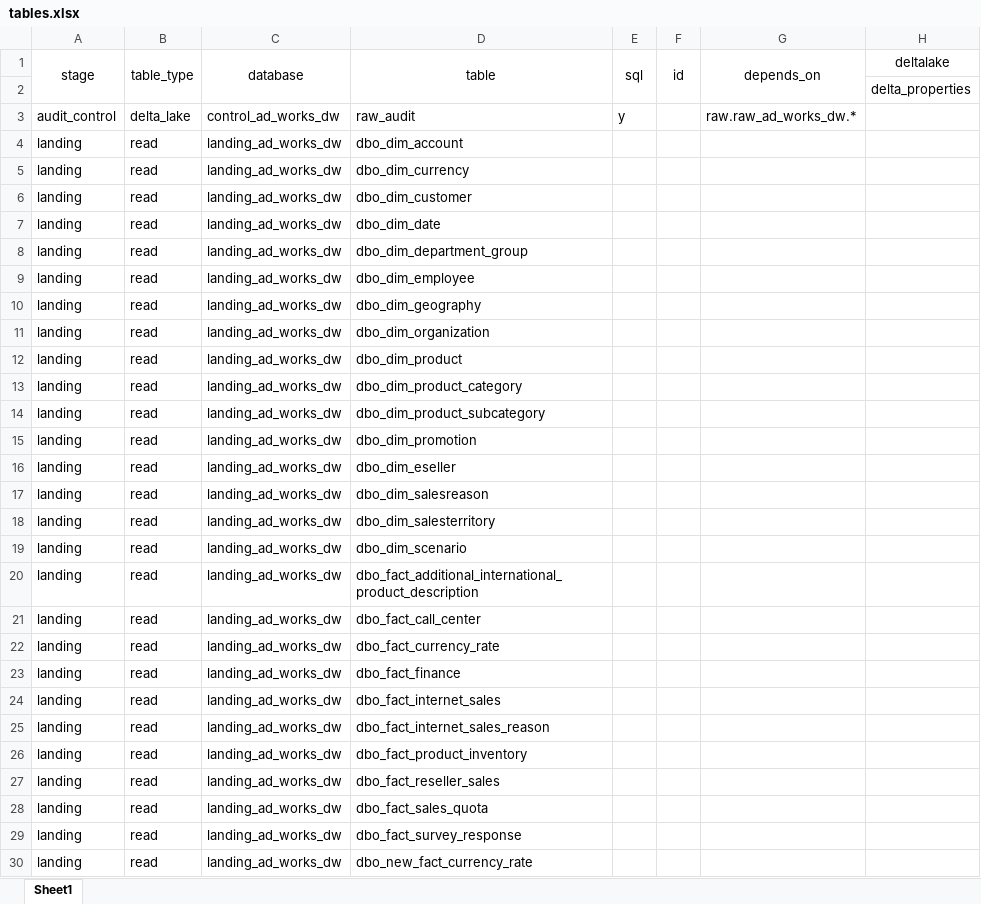
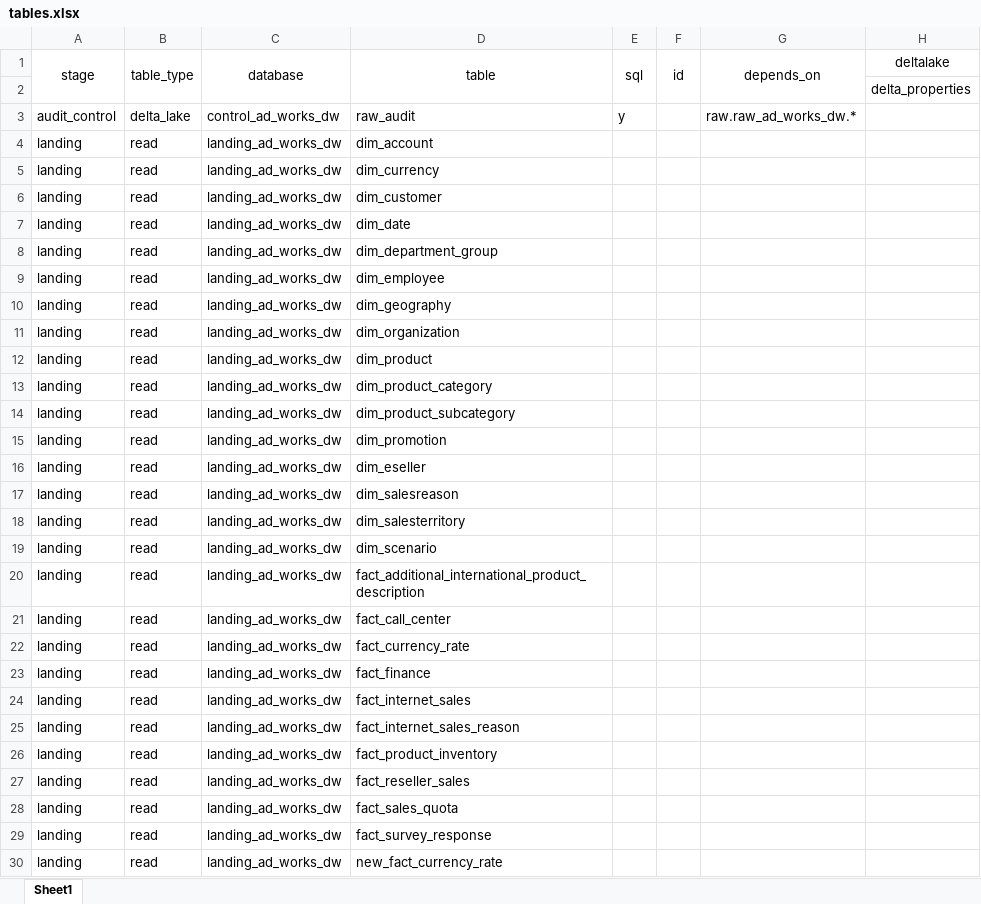
Before and after one commit to sibytes/databricks-patterns, an Excel workbook: ad_works_dw/pipelines/tables.xlsx, sheet Sheet1, drawn as a sheet; only a part is shown; values as stored, in another font and other column widths than the file's, no borders; the diff covers the shown part only; the diff names each change by its address in the sheet, - before the commit and + after, or states it on an @@ line.

```diff
--- a/ad_works_dw/pipelines/tables.xlsx (sheet Sheet1)
+++ b/ad_works_dw/pipelines/tables.xlsx (sheet Sheet1)
-D4 (table): dbo_dim_account
+D4 (table): dim_account
-D5 (table): dbo_dim_currency
+D5 (table): dim_currency
-D6 (table): dbo_dim_customer
+D6 (table): dim_customer
-D7 (table): dbo_dim_date
+D7 (table): dim_date
-D8 (table): dbo_dim_department_group
+D8 (table): dim_department_group
-D9 (table): dbo_dim_employee
+D9 (table): dim_employee
-D10 (table): dbo_dim_geography
+D10 (table): dim_geography
-D11 (table): dbo_dim_organization
+D11 (table): dim_organization
-D12 (table): dbo_dim_product
+D12 (table): dim_product
-D13 (table): dbo_dim_product_category
+D13 (table): dim_product_category
-D14 (table): dbo_dim_product_subcategory
+D14 (table): dim_product_subcategory
-D15 (table): dbo_dim_promotion
+D15 (table): dim_promotion
-D16 (table): dbo_dim_eseller
+D16 (table): dim_eseller
-D17 (table): dbo_dim_salesreason
+D17 (table): dim_salesreason
-D18 (table): dbo_dim_salesterritory
+D18 (table): dim_salesterritory
-D19 (table): dbo_dim_scenario
+D19 (table): dim_scenario
-D20 (table): dbo_fact_additional_international_product_description
+D20 (table): fact_additional_international_product_description
-D21 (table): dbo_fact_call_center
+D21 (table): fact_call_center
-D22 (table): dbo_fact_currency_rate
+D22 (table): fact_currency_rate
-D23 (table): dbo_fact_finance
+D23 (table): fact_finance
-D24 (table): dbo_fact_internet_sales
+D24 (table): fact_internet_sales
-D25 (table): dbo_fact_internet_sales_reason
+D25 (table): fact_internet_sales_reason
-D26 (table): dbo_fact_product_inventory
+D26 (table): fact_product_inventory
-D27 (table): dbo_fact_reseller_sales
+D27 (table): fact_reseller_sales
-D28 (table): dbo_fact_sales_quota
+D28 (table): fact_sales_quota
-D29 (table): dbo_fact_survey_response
+D29 (table): fact_survey_response
-D30 (table): dbo_new_fact_currency_rate
+D30 (table): new_fact_currency_rate
```
Also changed, not shown: 28 edited cells elsewhere in this sheet, 1 other file.
